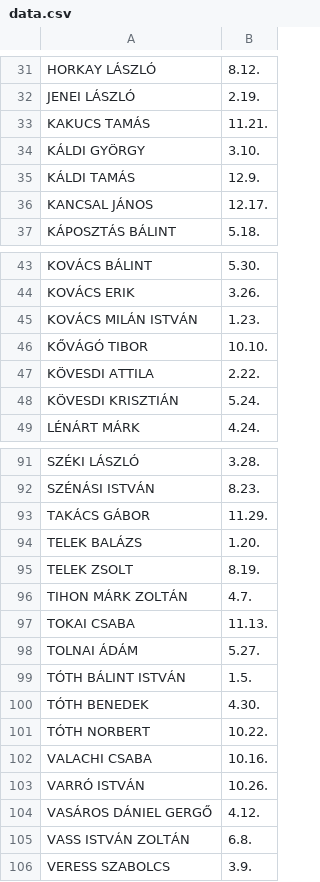
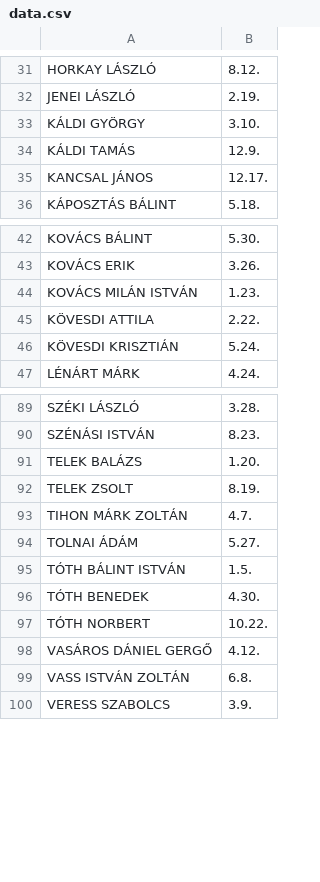
Before and after one commit to Tamorsz/Sportorvosi--rtes-t-, a CSV file: data.csv, drawn as a sheet; only a part is shown, gaps mark what is left out; the diff names each change by its address in the sheet, - before the commit and + after, or states it on an @@ line.

Commit message:
Removed unnessesary players

```diff
--- a/data.csv
+++ b/data.csv
-row 33: KAKUCS TAMÁS | 11.21.
-row 46: KŐVÁGÓ TIBOR | 10.10.
-row 93: TAKÁCS GÁBOR | 11.29.
-row 97: TOKAI CSABA | 11.13.
-row 102: VALACHI CSABA | 10.16.
-row 103: VARRÓ ISTVÁN | 10.26.
```
